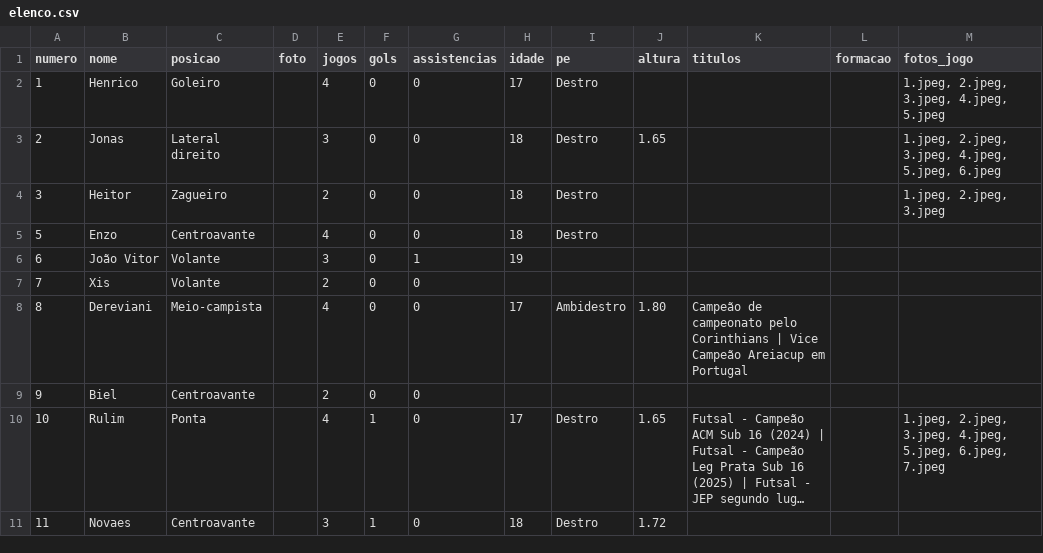
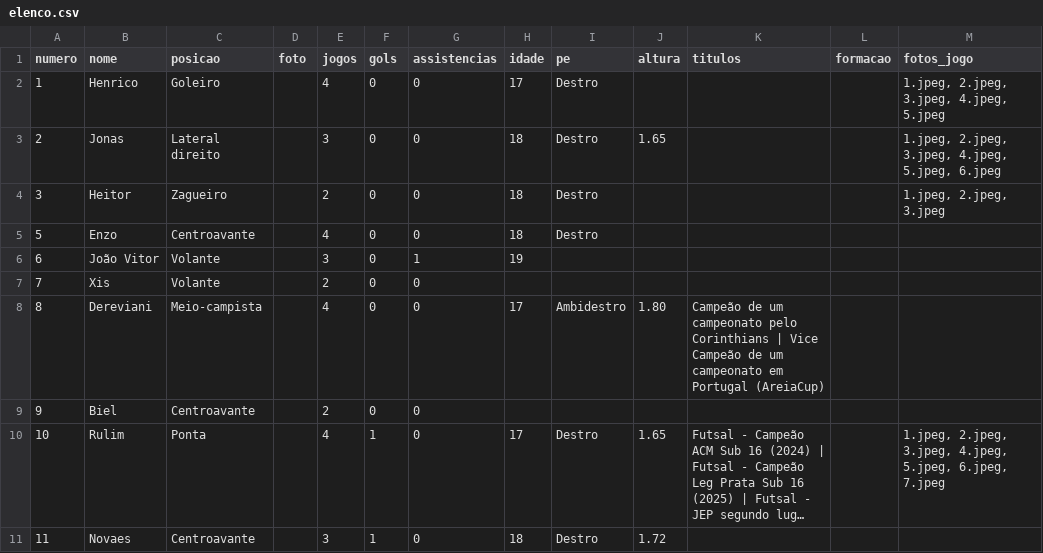
Before and after one commit to petalasnegras/site, a CSV file: dados/elenco.csv, drawn as a sheet; only a part is shown; long unchanged cells end in ….

```diff
--- a/dados/elenco.csv
+++ b/dados/elenco.csv
@@ -7,3 +7,3 @@ numero;nome;posicao;foto;jogos;gols;assistencias;idade;pe;altura;titulos;formaca
 7;Xis;Volante;;2;0;0;;;;;;
-8;Dereviani;Meio-campista;;4;0;0;17;Ambidestro;1.80;Campeão de campeonato pelo Corinthians | Vice Campeão Areiacup em Portugal;;
+8;Dereviani;Meio-campista;;4;0;0;17;Ambidestro;1.80;Campeão de um campeonato pelo Corinthians | Vice Campeão de um campeonato em Portugal (AreiaCup);;
 9;Biel;Centroavante;;2;0;0;;;;;;
```
Also changed, not shown: 1 other file.
